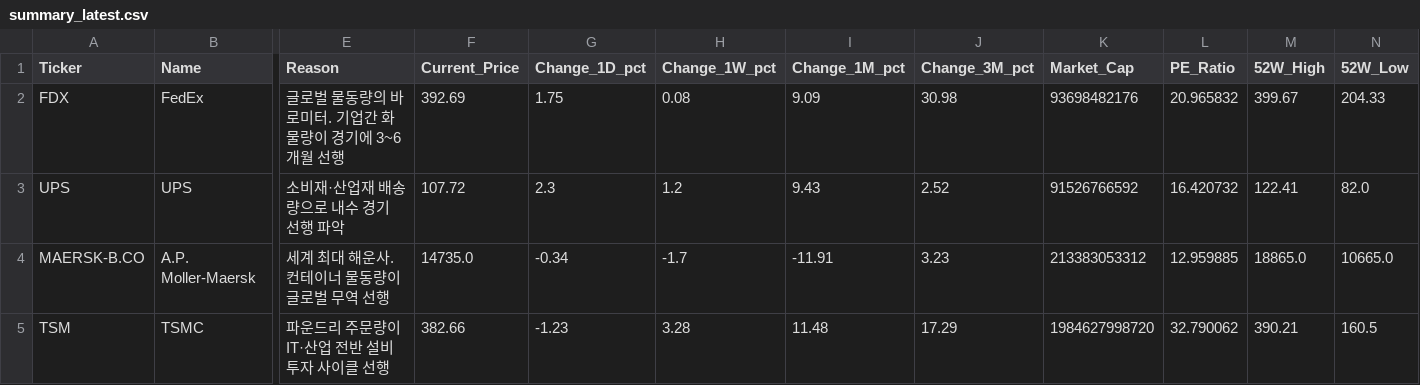
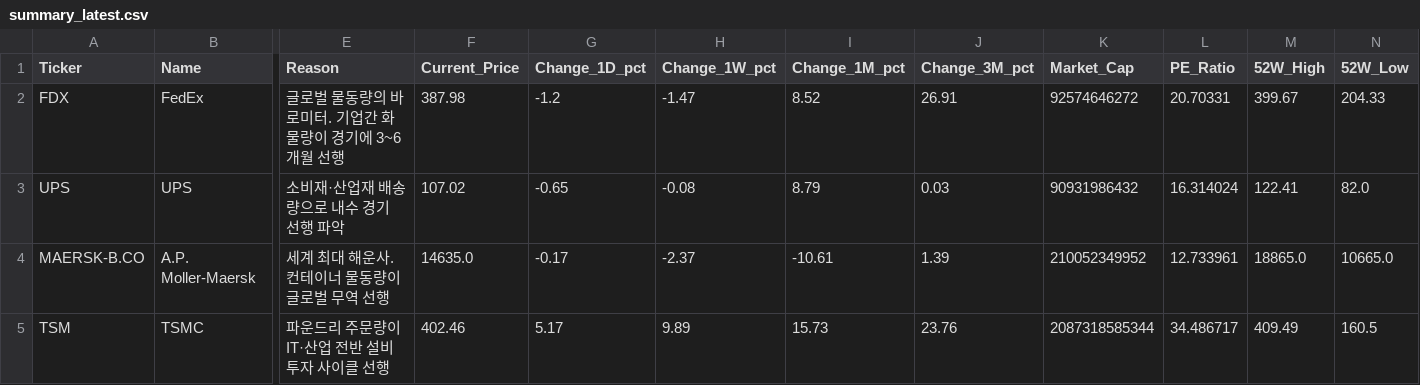
Before and after one commit to d-won/MacroEcon, a CSV file: data/summary_latest.csv, drawn as a sheet; only a part is shown, gaps mark what is left out; the diff covers the shown part only; the diff names each change by its address in the sheet, - before the commit and + after, or states it on an @@ line.

```diff
--- a/data/summary_latest.csv
+++ b/data/summary_latest.csv
-F2 (Current_Price): 392.69
+F2 (Current_Price): 387.98
-G2 (Change_1D_pct): 1.75
+G2 (Change_1D_pct): -1.2
-H2 (Change_1W_pct): 0.08
+H2 (Change_1W_pct): -1.47
-I2 (Change_1M_pct): 9.09
+I2 (Change_1M_pct): 8.52
-J2 (Change_3M_pct): 30.98
+J2 (Change_3M_pct): 26.91
-K2 (Market_Cap): 93698482176
+K2 (Market_Cap): 92574646272
-L2 (PE_Ratio): 20.965832
+L2 (PE_Ratio): 20.70331
-F3 (Current_Price): 107.72
+F3 (Current_Price): 107.02
-G3 (Change_1D_pct): 2.3
+G3 (Change_1D_pct): -0.65
-H3 (Change_1W_pct): 1.2
+H3 (Change_1W_pct): -0.08
-I3 (Change_1M_pct): 9.43
+I3 (Change_1M_pct): 8.79
-J3 (Change_3M_pct): 2.52
+J3 (Change_3M_pct): 0.03
-K3 (Market_Cap): 91526766592
+K3 (Market_Cap): 90931986432
-L3 (PE_Ratio): 16.420732
+L3 (PE_Ratio): 16.314024
-F4 (Current_Price): 14735.0
+F4 (Current_Price): 14635.0
-G4 (Change_1D_pct): -0.34
+G4 (Change_1D_pct): -0.17
-H4 (Change_1W_pct): -1.7
+H4 (Change_1W_pct): -2.37
-I4 (Change_1M_pct): -11.91
+I4 (Change_1M_pct): -10.61
-J4 (Change_3M_pct): 3.23
+J4 (Change_3M_pct): 1.39
-K4 (Market_Cap): 213383053312
+K4 (Market_Cap): 210052349952
-L4 (PE_Ratio): 12.959885
+L4 (PE_Ratio): 12.733961
-F5 (Current_Price): 382.66
+F5 (Current_Price): 402.46
-G5 (Change_1D_pct): -1.23
+G5 (Change_1D_pct): 5.17
-H5 (Change_1W_pct): 3.28
+H5 (Change_1W_pct): 9.89
-I5 (Change_1M_pct): 11.48
+I5 (Change_1M_pct): 15.73
-J5 (Change_3M_pct): 17.29
+J5 (Change_3M_pct): 23.76
-K5 (Market_Cap): 1984627998720
+K5 (Market_Cap): 2087318585344
-L5 (PE_Ratio): 32.790062
+L5 (PE_Ratio): 34.486717
-M5 (52W_High): 390.21
+M5 (52W_High): 409.49
```
Also changed, not shown: 110 edited cells elsewhere in this file, data/prices_latest.csv, 2 other files.
